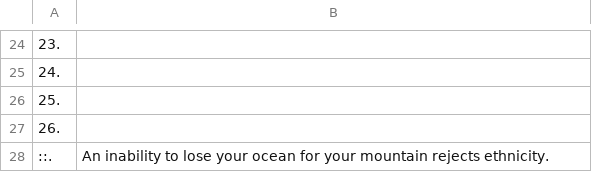
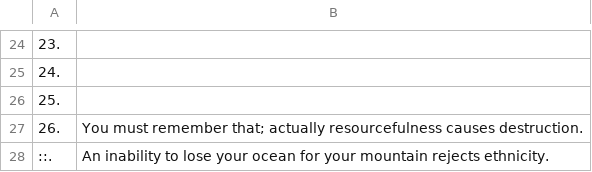
Before and after one commit to openroot/onlyIf31, a TSV file: 1. longVariable47/19. costPrompt43/19. costPrompt43.tsv, drawn as a sheet; only a part is shown, gaps mark what is left out.

Commit message:
update

```diff
--- a/1. longVariable47/19. costPrompt43/19. costPrompt43.tsv
+++ b/1. longVariable47/19. costPrompt43/19. costPrompt43.tsv
@@ -26,3 +26,3 @@
 25.	
-26.	
+26.	You must remember that; actually resourcefulness causes destruction.
 ::.	An inability to lose your ocean for your mountain rejects ethnicity.
```
